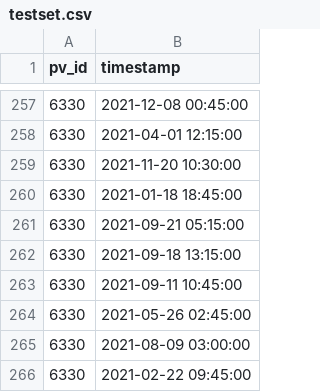
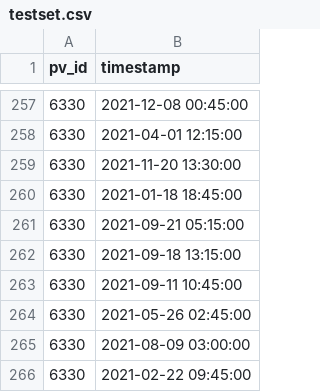
Before and after one commit to openclimatefix/open-source-quartz-solar-forecast, a CSV file: quartz_solar_forecast/dataset/testset.csv, drawn as a sheet; only a part is shown, gaps mark what is left out.

Commit message:
Update testset.csv
Update 2021-11-20 in testset

```diff
--- a/quartz_solar_forecast/dataset/testset.csv
+++ b/quartz_solar_forecast/dataset/testset.csv
@@ -258,3 +258,3 @@ pv_id,timestamp
 6330,2021-04-01 12:15:00
-6330,2021-11-20 10:30:00
+6330,2021-11-20 13:30:00
 6330,2021-01-18 18:45:00
```
